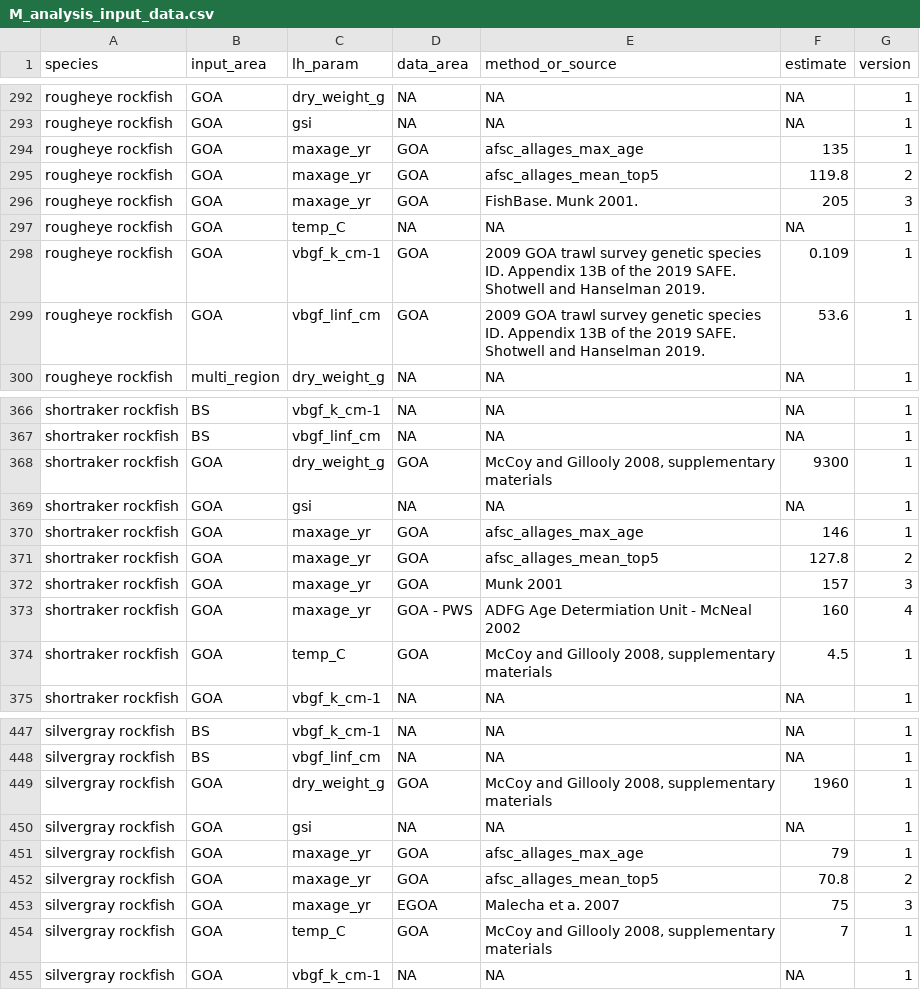
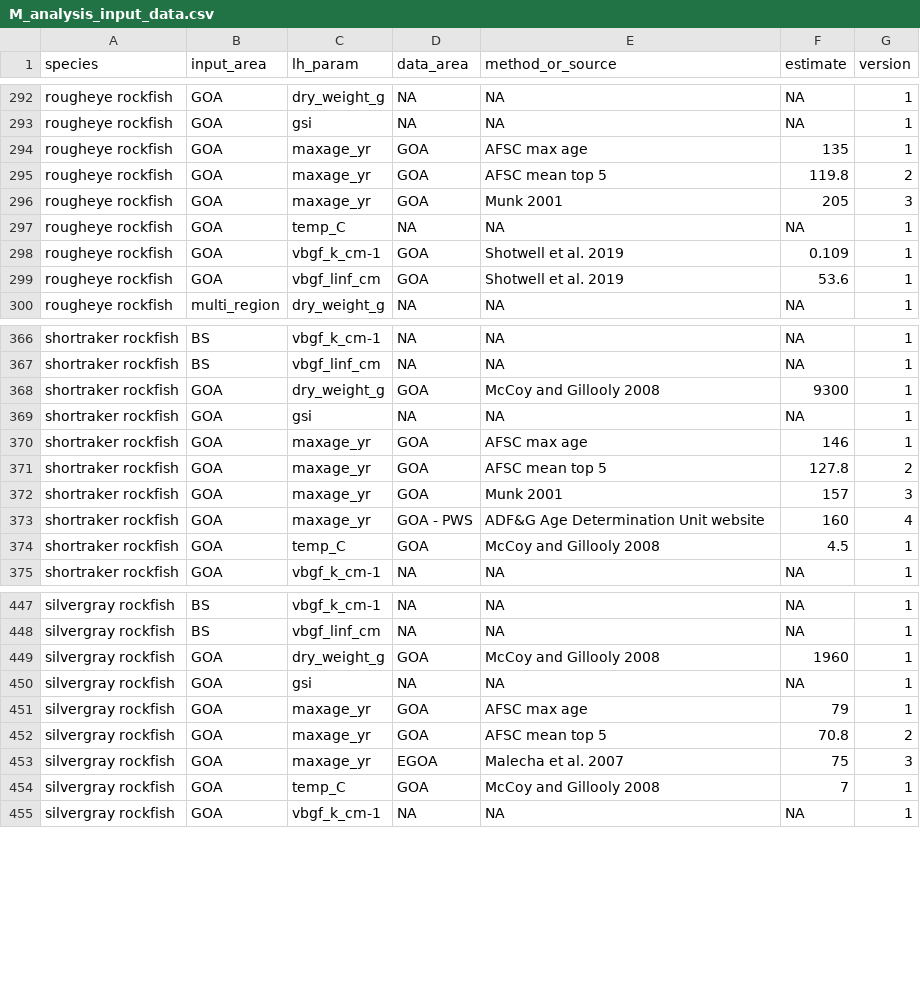
Before and after one commit to JaneSullivan-NOAA/rockfishM, a CSV file: M_analysis_input_data.csv, drawn as a sheet; only a part is shown, gaps mark what is left out; the diff covers the shown part only.

```diff
--- a/M_analysis_input_data.csv
+++ b/M_analysis_input_data.csv
@@ -293,8 +293,8 @@ rougheye rockfish,GOA,dry_weight_g,NA,NA,NA,1
 rougheye rockfish,GOA,gsi,NA,NA,NA,1
-rougheye rockfish,GOA,maxage_yr,GOA,afsc_allages_max_age,135,1
-rougheye rockfish,GOA,maxage_yr,GOA,afsc_allages_mean_top5,119.8,2
-rougheye rockfish,GOA,maxage_yr,GOA,FishBase. Munk 2001.,205,3
+rougheye rockfish,GOA,maxage_yr,GOA,AFSC max age,135,1
+rougheye rockfish,GOA,maxage_yr,GOA,AFSC mean top 5,119.8,2
+rougheye rockfish,GOA,maxage_yr,GOA,Munk 2001,205,3
 rougheye rockfish,GOA,temp_C,NA,NA,NA,1
-rougheye rockfish,GOA,vbgf_k_cm-1,GOA,2009 GOA trawl survey genetic species ID. Appendix 13B of the 2019 SAFE. Shotwell and Hanselman 2019.,0.109,1
-rougheye rockfish,GOA,vbgf_linf_cm,GOA,2009 GOA trawl survey genetic species ID. Appendix 13B of the 2019 SAFE. Shotwell and Hanselman 2019.,53.6,1
+rougheye rockfish,GOA,vbgf_k_cm-1,GOA,Shotwell et al. 2019,0.109,1
+rougheye rockfish,GOA,vbgf_linf_cm,GOA,Shotwell et al. 2019,53.6,1
 rougheye rockfish,multi_region,dry_weight_g,NA,NA,NA,1
@@ -367,9 +367,9 @@ shortraker rockfish,BS,vbgf_k_cm-1,NA,NA,NA,1
 shortraker rockfish,BS,vbgf_linf_cm,NA,NA,NA,1
-shortraker rockfish,GOA,dry_weight_g,GOA,"McCoy and Gillooly 2008, supplementary materials",9300,1
+shortraker rockfish,GOA,dry_weight_g,GOA,McCoy and Gillooly 2008,9300,1
 shortraker rockfish,GOA,gsi,NA,NA,NA,1
-shortraker rockfish,GOA,maxage_yr,GOA,afsc_allages_max_age,146,1
-shortraker rockfish,GOA,maxage_yr,GOA,afsc_allages_mean_top5,127.8,2
+shortraker rockfish,GOA,maxage_yr,GOA,AFSC max age,146,1
+shortraker rockfish,GOA,maxage_yr,GOA,AFSC mean top 5,127.8,2
 shortraker rockfish,GOA,maxage_yr,GOA,Munk 2001,157,3
-shortraker rockfish,GOA,maxage_yr,GOA - PWS,ADFG Age Determiation Unit - McNeal 2002,160,4
-shortraker rockfish,GOA,temp_C,GOA,"McCoy and Gillooly 2008, supplementary materials",4.5,1
+shortraker rockfish,GOA,maxage_yr,GOA - PWS,ADF&G Age Determination Unit website,160,4
+shortraker rockfish,GOA,temp_C,GOA,McCoy and Gillooly 2008,4.5,1
 shortraker rockfish,GOA,vbgf_k_cm-1,NA,NA,NA,1
@@ -448,8 +448,8 @@ silvergray rockfish,BS,vbgf_k_cm-1,NA,NA,NA,1
 silvergray rockfish,BS,vbgf_linf_cm,NA,NA,NA,1
-silvergray rockfish,GOA,dry_weight_g,GOA,"McCoy and Gillooly 2008, supplementary materials",1960,1
+silvergray rockfish,GOA,dry_weight_g,GOA,McCoy and Gillooly 2008,1960,1
 silvergray rockfish,GOA,gsi,NA,NA,NA,1
-silvergray rockfish,GOA,maxage_yr,GOA,afsc_allages_max_age,79,1
-silvergray rockfish,GOA,maxage_yr,GOA,afsc_allages_mean_top5,70.8,2
-silvergray rockfish,GOA,maxage_yr,EGOA,Malecha et a. 2007,75,3
-silvergray rockfish,GOA,temp_C,GOA,"McCoy and Gillooly 2008, supplementary materials",7,1
+silvergray rockfish,GOA,maxage_yr,GOA,AFSC max age,79,1
+silvergray rockfish,GOA,maxage_yr,GOA,AFSC mean top 5,70.8,2
+silvergray rockfish,GOA,maxage_yr,EGOA,Malecha et al. 2007,75,3
+silvergray rockfish,GOA,temp_C,GOA,McCoy and Gillooly 2008,7,1
 silvergray rockfish,GOA,vbgf_k_cm-1,NA,NA,NA,1
```
Also changed, not shown: 84 edited cells elsewhere in this file, results/2021/l_M_estimates.csv, 2 other files.
